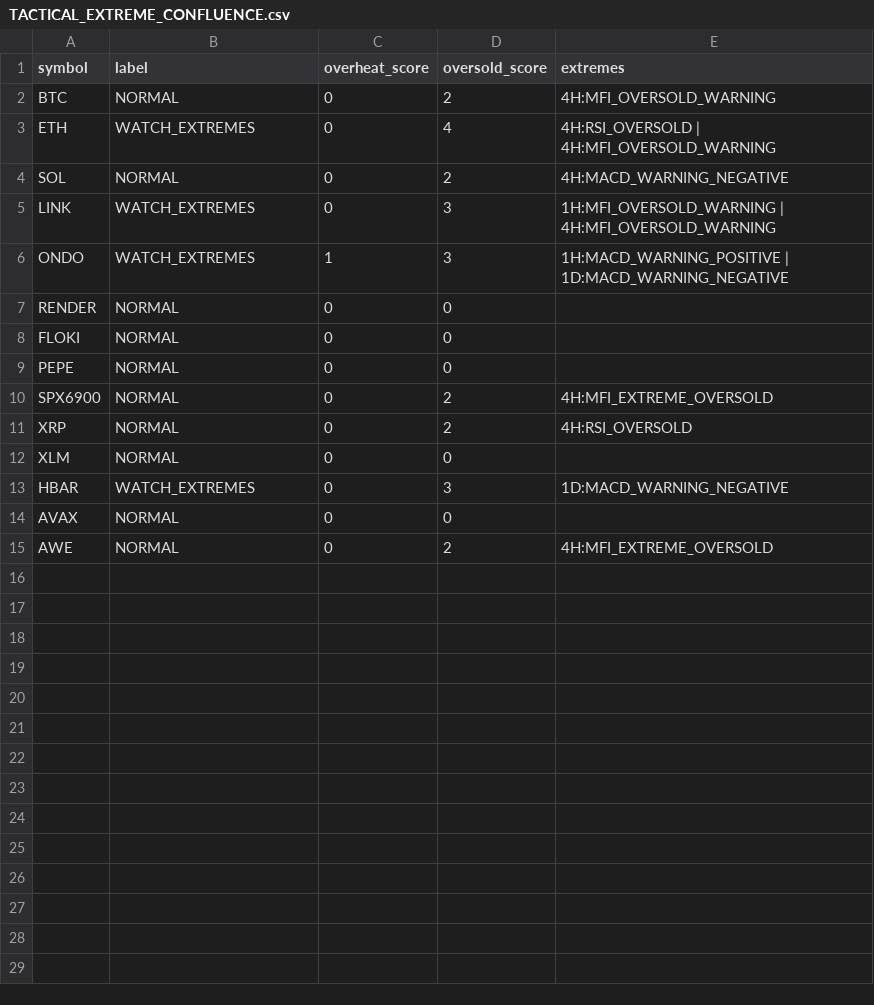
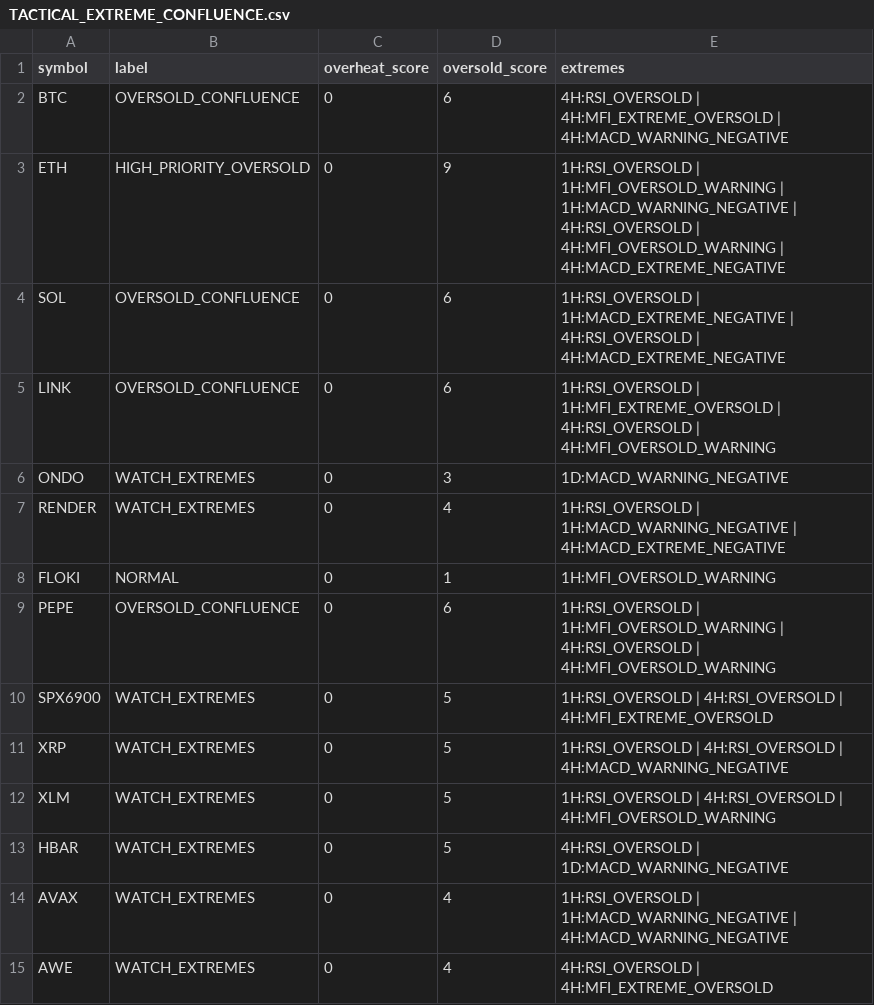
Before and after one commit to PawelKaminski12/TEST-LAB-V8, a CSV file: tactical_engine/TACTICAL_EXTREME_CONFLUENCE.csv, drawn as a sheet.

```diff
--- a/tactical_engine/TACTICAL_EXTREME_CONFLUENCE.csv
+++ b/tactical_engine/TACTICAL_EXTREME_CONFLUENCE.csv
@@ -1,15 +1,15 @@
 symbol,label,overheat_score,oversold_score,extremes
-BTC,NORMAL,0,2,4H:MFI_OVERSOLD_WARNING
-ETH,WATCH_EXTREMES,0,4,4H:RSI_OVERSOLD | 4H:MFI_OVERSOLD_WARNING
-SOL,NORMAL,0,2,4H:MACD_WARNING_NEGATIVE
-LINK,WATCH_EXTREMES,0,3,1H:MFI_OVERSOLD_WARNING | 4H:MFI_OVERSOLD_WARNING
-ONDO,WATCH_EXTREMES,1,3,1H:MACD_WARNING_POSITIVE | 1D:MACD_WARNING_NEGATIVE
-RENDER,NORMAL,0,0,
-FLOKI,NORMAL,0,0,
-PEPE,NORMAL,0,0,
-SPX6900,NORMAL,0,2,4H:MFI_EXTREME_OVERSOLD
-XRP,NORMAL,0,2,4H:RSI_OVERSOLD
-XLM,NORMAL,0,0,
-HBAR,WATCH_EXTREMES,0,3,1D:MACD_WARNING_NEGATIVE
-AVAX,NORMAL,0,0,
-AWE,NORMAL,0,2,4H:MFI_EXTREME_OVERSOLD
+BTC,OVERSOLD_CONFLUENCE,0,6,4H:RSI_OVERSOLD | 4H:MFI_EXTREME_OVERSOLD | 4H:MACD_WARNING_NEGATIVE
+ETH,HIGH_PRIORITY_OVERSOLD,0,9,1H:RSI_OVERSOLD | 1H:MFI_OVERSOLD_WARNING | 1H:MACD_WARNING_NEGATIVE | 4H:RSI_OVERSOLD | 4H:MFI_OVERSOLD_WARNING | 4H:MACD_EXTREME_NEGATIVE
+SOL,OVERSOLD_CONFLUENCE,0,6,1H:RSI_OVERSOLD | 1H:MACD_EXTREME_NEGATIVE | 4H:RSI_OVERSOLD | 4H:MACD_EXTREME_NEGATIVE
+LINK,OVERSOLD_CONFLUENCE,0,6,1H:RSI_OVERSOLD | 1H:MFI_EXTREME_OVERSOLD | 4H:RSI_OVERSOLD | 4H:MFI_OVERSOLD_WARNING
+ONDO,WATCH_EXTREMES,0,3,1D:MACD_WARNING_NEGATIVE
+RENDER,WATCH_EXTREMES,0,4,1H:RSI_OVERSOLD | 1H:MACD_WARNING_NEGATIVE | 4H:MACD_EXTREME_NEGATIVE
+FLOKI,NORMAL,0,1,1H:MFI_OVERSOLD_WARNING
+PEPE,OVERSOLD_CONFLUENCE,0,6,1H:RSI_OVERSOLD | 1H:MFI_OVERSOLD_WARNING | 4H:RSI_OVERSOLD | 4H:MFI_OVERSOLD_WARNING
+SPX6900,WATCH_EXTREMES,0,5,1H:RSI_OVERSOLD | 4H:RSI_OVERSOLD | 4H:MFI_EXTREME_OVERSOLD
+XRP,WATCH_EXTREMES,0,5,1H:RSI_OVERSOLD | 4H:RSI_OVERSOLD | 4H:MACD_WARNING_NEGATIVE
+XLM,WATCH_EXTREMES,0,5,1H:RSI_OVERSOLD | 4H:RSI_OVERSOLD | 4H:MFI_OVERSOLD_WARNING
+HBAR,WATCH_EXTREMES,0,5,4H:RSI_OVERSOLD | 1D:MACD_WARNING_NEGATIVE
+AVAX,WATCH_EXTREMES,0,4,1H:RSI_OVERSOLD | 1H:MACD_WARNING_NEGATIVE | 4H:MACD_WARNING_NEGATIVE
+AWE,WATCH_EXTREMES,0,4,4H:RSI_OVERSOLD | 4H:MFI_EXTREME_OVERSOLD
```
Also changed, not shown: tactical_engine/AVAXUSDT_4H.csv, tactical_engine/LINKUSDT_4H.csv, 30 other files.
